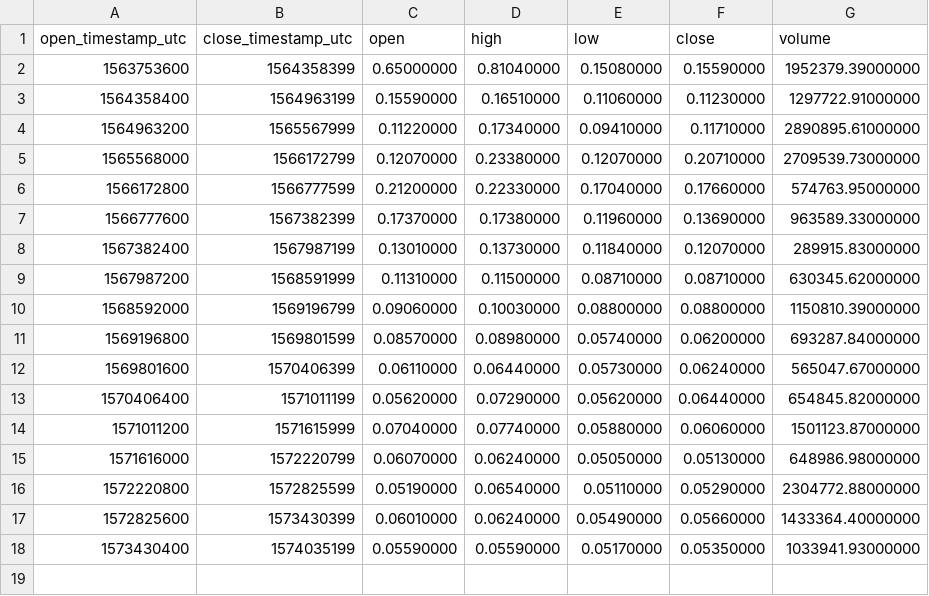
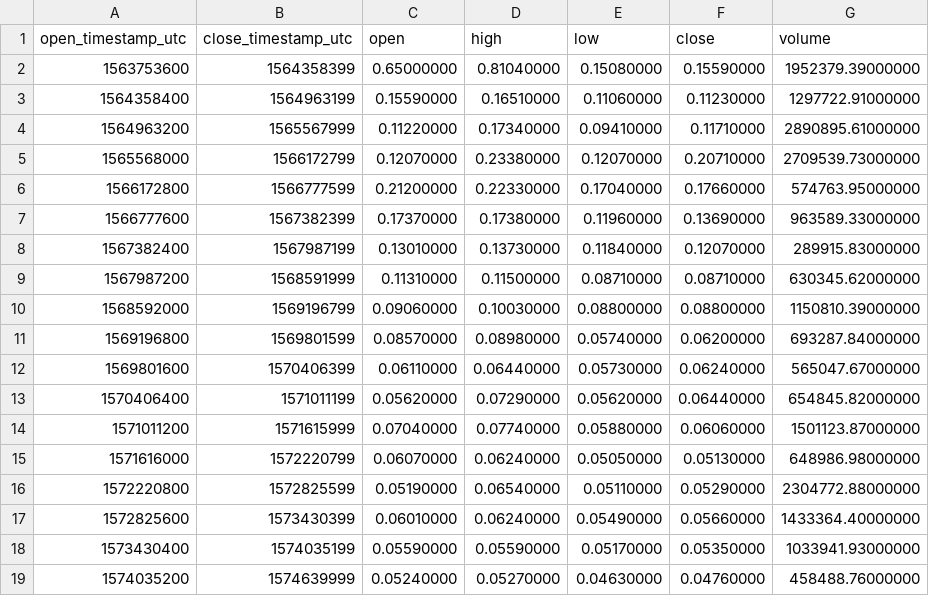
Before and after one commit to cryptobigbro/binance-DUSKUSDC, a CSV file: binance-DUSKUSDC-1w.csv, drawn as a sheet.

```diff
--- a/binance-DUSKUSDC-1w.csv
+++ b/binance-DUSKUSDC-1w.csv
@@ -18 +18,2 @@ open_timestamp_utc,close_timestamp_utc,open,high,low,close,volume
 1573430400,1574035199,0.05590000,0.05590000,0.05170000,0.05350000,1033941.93000000
+1574035200,1574639999,0.05240000,0.05270000,0.04630000,0.04760000,458488.76000000
```
Also changed, not shown: binance-DUSKUSDC-1d.csv, binance-DUSKUSDC-1h.csv.
